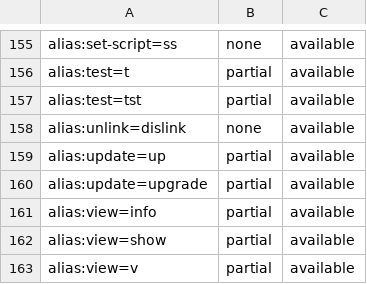
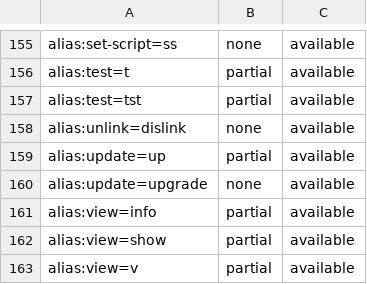
Before and after one commit to pnpm/pnpm, a TSV file: pnpm/wasm/webcontainer-commands.tsv, drawn as a sheet; only a part is shown, gaps mark what is left out.

Commit message:
test(wasm): tighten WebContainer audit probes

```diff
--- a/pnpm/wasm/webcontainer-commands.tsv
+++ b/pnpm/wasm/webcontainer-commands.tsv
@@ -159,3 +159,3 @@ alias:unlink=dislink	none	available
 alias:update=up	partial	available
-alias:update=upgrade	partial	available
+alias:update=upgrade	none	available
 alias:view=info	partial	available
```
Also changed, not shown: 9 other files.
